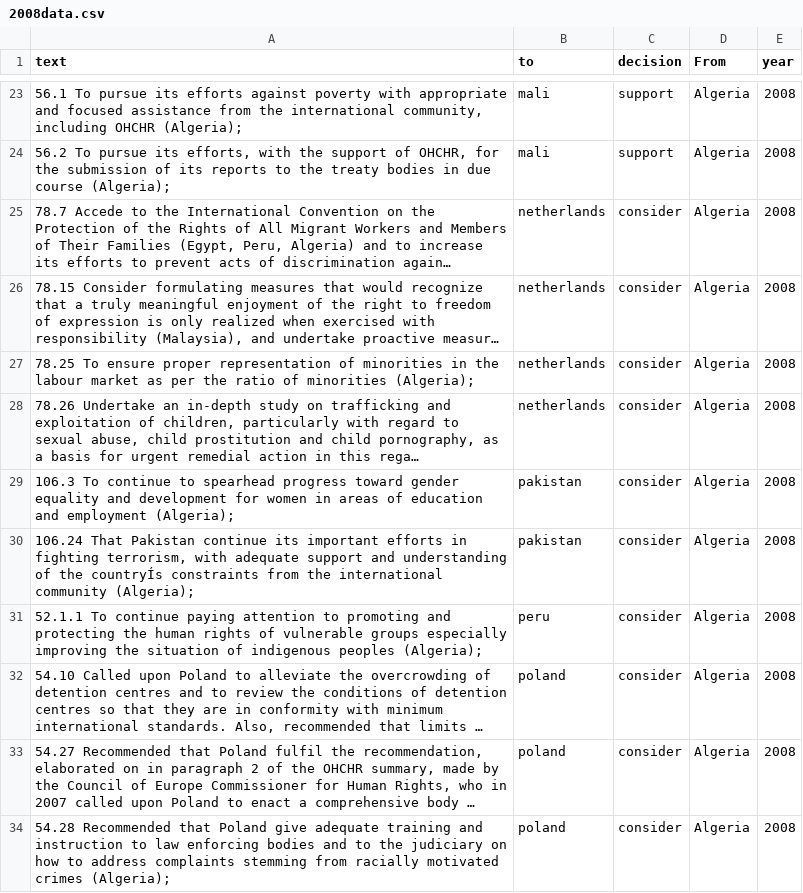
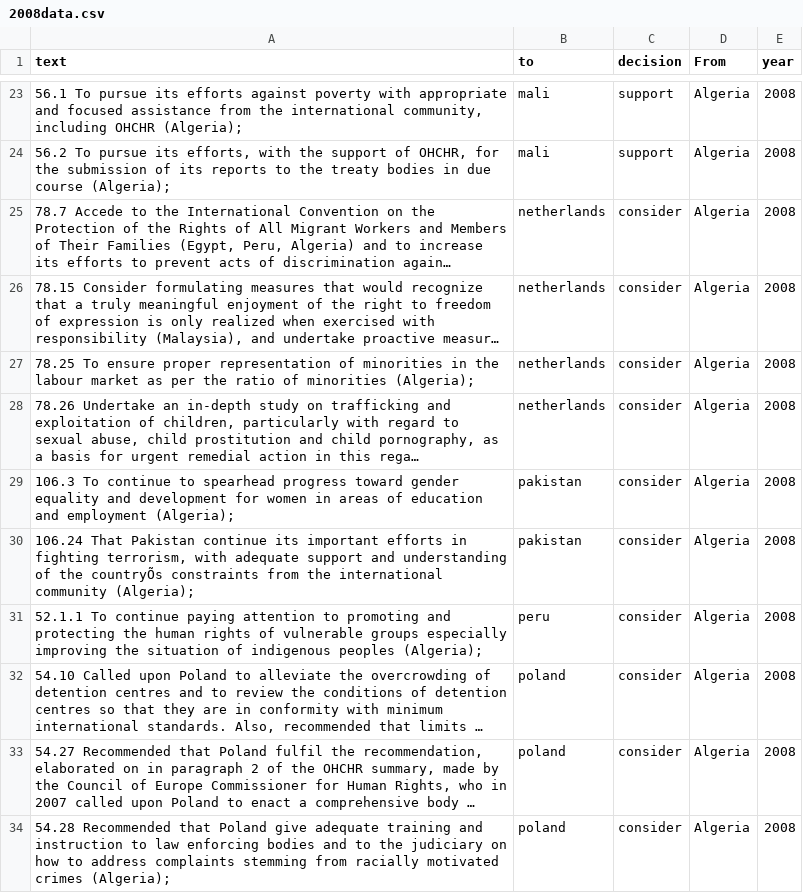
Before and after one commit to rochelleterman/uprs, a CSV file: 2008data.csv, drawn as a sheet; only a part is shown, gaps mark what is left out; long unchanged cells end in …; the diff covers the shown part only.

Commit message:
adding matt's 2008 data

```diff
--- a/2008data.csv
+++ b/2008data.csv
@@ -29,3 +29,3 @@ text,to,decision,From,year
 106.3   To continue to spearhead progress toward gender equality and development for women in areas of education and employment (Algeria);,pakistan,consider,Algeria,2008
-"106.24   That Pakistan continue its important efforts in fighting terrorism, with adequate support and understanding of the countryÍs constraints from the international community (Algeria);",pakistan,consider,Algeria,2008
+"106.24   That Pakistan continue its important efforts in fighting terrorism, with adequate support and understanding of the countryÕs constraints from the international community (Algeria);",pakistan,consider,Algeria,2008
 52.1.1 To continue paying  attention to promoting and protecting the human rights of vulnerable groups especially improving the situation of indigenous peoples (Algeria);,peru,consider,Algeria,2008
```
Also changed, not shown: 56 edited cells elsewhere in this file.
